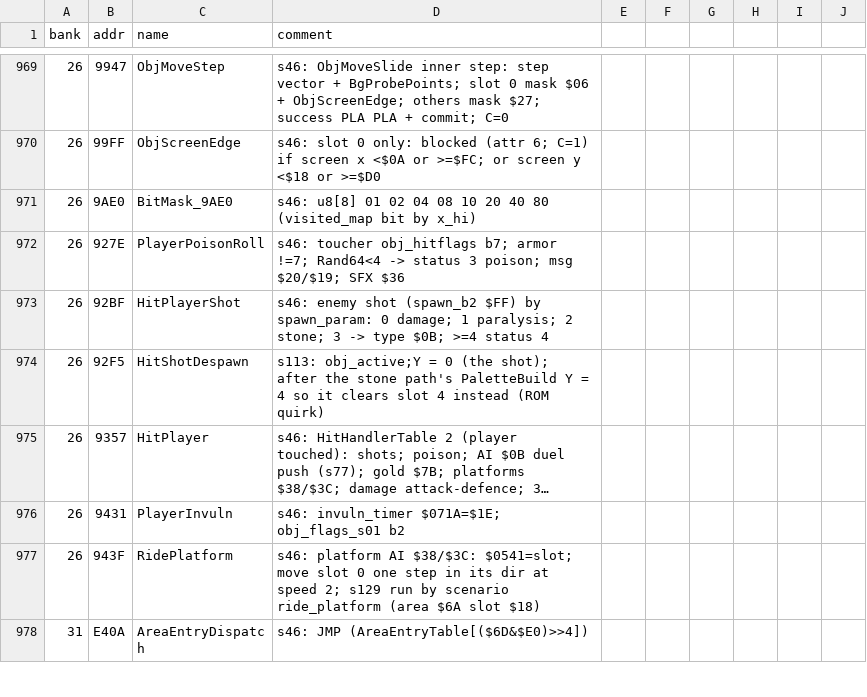
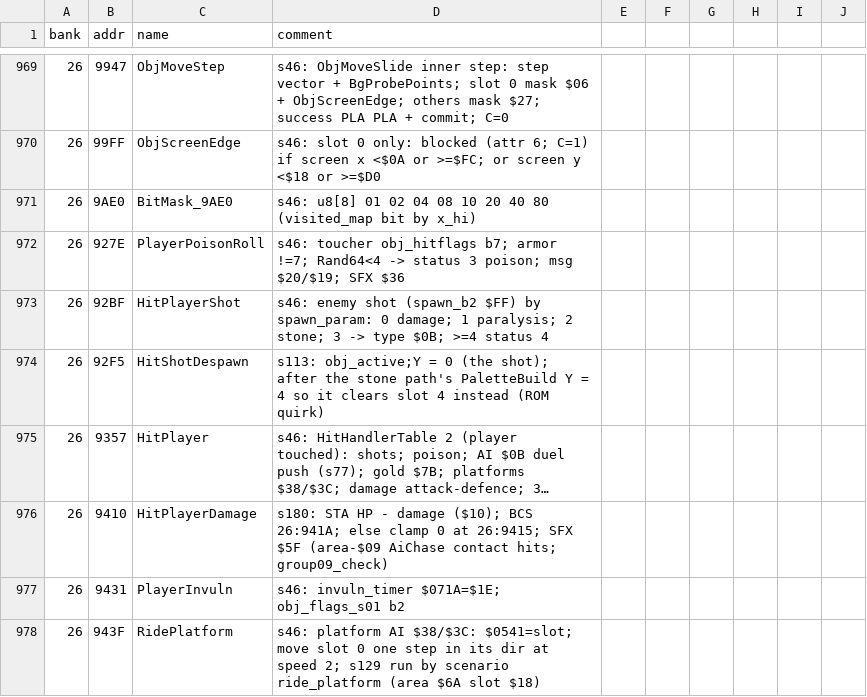
Before and after one commit to sleepy9090/CRYSTAL-AI-LIS, a CSV file: labels.csv, drawn as a sheet; only a part is shown, gaps mark what is left out; the shorter side is filled out with more unchanged rows; long unchanged cells end in …; the diff names each change by its address in the sheet, - before the commit and + after, or states it on an @@ line.

```diff
--- a/labels.csv
+++ b/labels.csv
+row 976: 26 | 9410 | HitPlayerDamage | s180: STA HP - damage ($10); BCS 26:941A; else clamp 0 at 26:9415; SFX $5F (area-$09 AiChase contact hits; group09_check)
```
Also changed, not shown: 8 other files.
